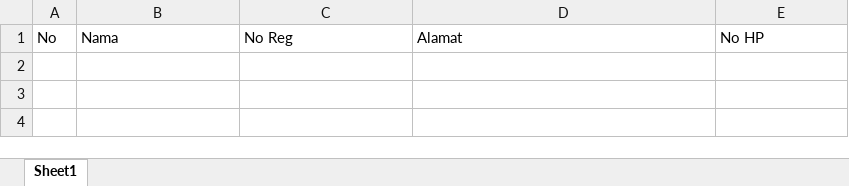
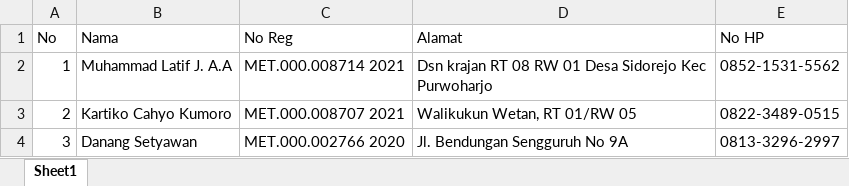
Before and after one commit to dimasip7/Otomatisasi-BAUJK, an Excel workbook: dataset_asesor.xlsx, sheet Sheet1, drawn as a sheet; values as stored, in another font and other column widths than the file's, no borders; the diff names each change by its address in the sheet, - before the commit and + after, or states it on an @@ line.

Commit message:
tambah dataset asesor, tuk, dan template skema

```diff
--- a/dataset_asesor.xlsx (sheet Sheet1)
+++ b/dataset_asesor.xlsx (sheet Sheet1)
+row 2: 1 | Muhammad Latif J. A.A | MET.000.008714 2021 | Dsn krajan RT 08 RW 01 Desa Sidorejo Kec Purwoharjo | 0852-1531-5562
+row 3: 2 | Kartiko Cahyo Kumoro | MET.000.008707 2021 | Walikukun Wetan, RT 01/RW 05 | 0822-3489-0515
+row 4: 3 | Danang Setyawan | MET.000.002766 2020 | Jl. Bendungan Sengguruh No 9A | 0813-3296-2997
```
Also changed, not shown: dataset_tuk.xlsx, 2 other files.
